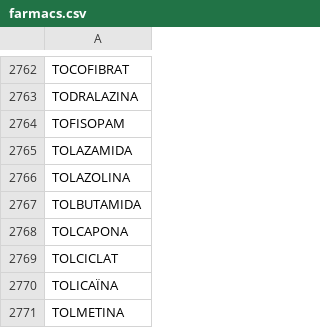
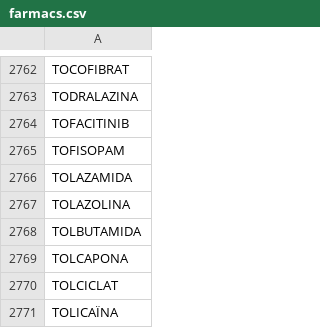
Before and after one commit to montaneva/FVcsv, a CSV file: farmacs.csv, drawn as a sheet; only a part is shown, gaps mark what is left out; the shorter side is filled out with more unchanged rows; the diff names each change by its address in the sheet, - before the commit and + after, or states it on an @@ line.

Commit message:
Update farmacs.csv

```diff
--- a/farmacs.csv
+++ b/farmacs.csv
+row 2764: TOFACITINIB
```
